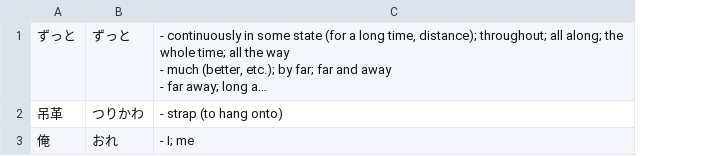
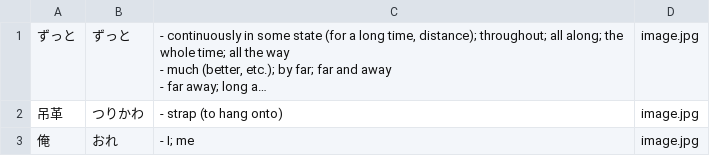
Before and after one commit to mazqy/Kotoba, a CSV file: Dareka no Manazashi.csv, drawn as a sheet; long unchanged cells end in …; the diff names each change by its address in the sheet, - before the commit and + after, or states it on an @@ line.

Commit message:
Basic images implementation

```diff
--- a/Dareka no Manazashi.csv
+++ b/Dareka no Manazashi.csv
+column D, rows 1-3: all image.jpg
```
Also changed, not shown: 2 other files.
